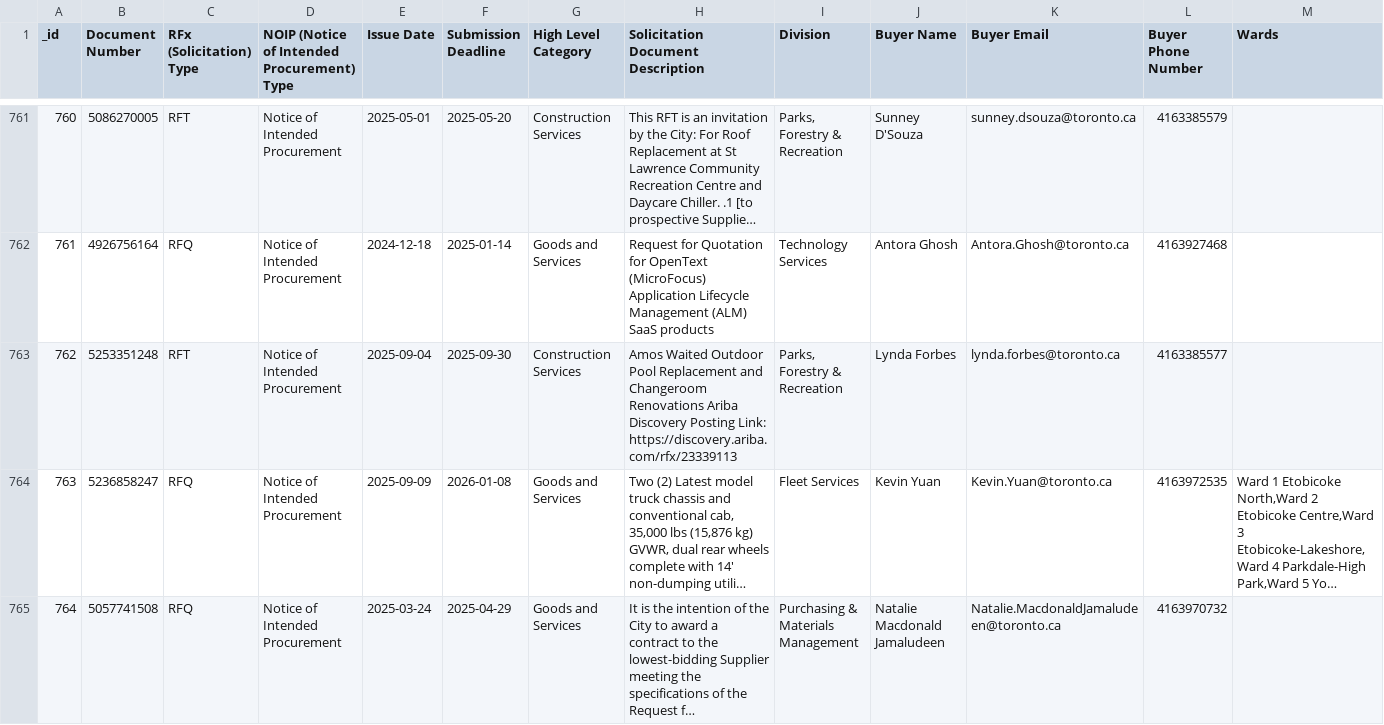
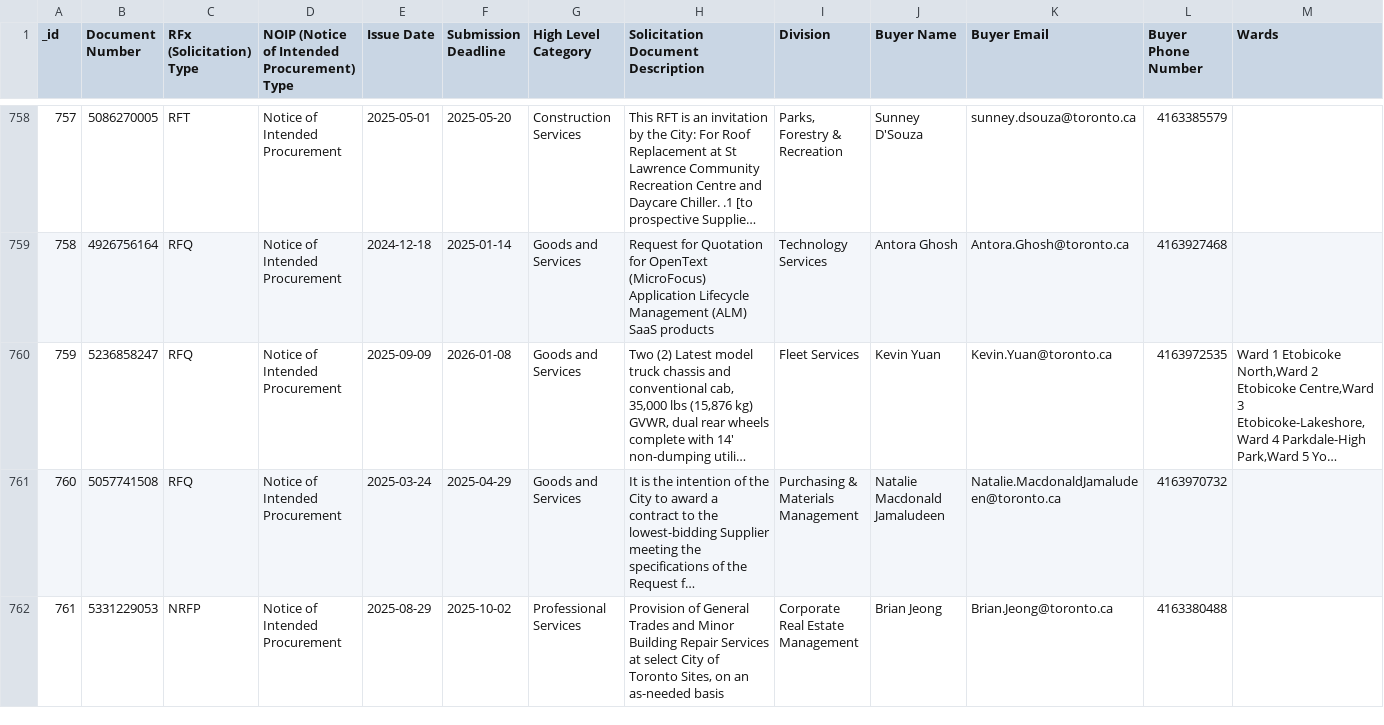
Before and after one commit to RamVasuthevan/city-of-toronto-contracts-data, a CSV file: All Solicitations.csv, drawn as a sheet; only a part is shown, gaps mark what is left out; the shorter side is filled out with more unchanged rows; long unchanged cells end in …; the diff covers the shown part only; the diff names each change by its address in the sheet, - before the commit and + after, or states it on an @@ line.

```diff
--- a/All Solicitations.csv
+++ b/All Solicitations.csv
@@ column A (_id) renumbered from row 659 down @@
-row 763: 762 | 5253351248 | RFT | Notice of Intended Procurement | 2025-09-04 | 2025-09-30 | Construction Services | Amos Waited Outdoor Pool Replacement and Changeroom Renovations Ariba Discovery Posting Link: https://discovery.ariba.com/rfx/23339113 | Parks, Forestry & Recreation | Lynda Forbes | lynda.forbes@toronto.ca | 4163385577
```
Also changed, not shown: 6 removed rows elsewhere in this file, 1 other file.
